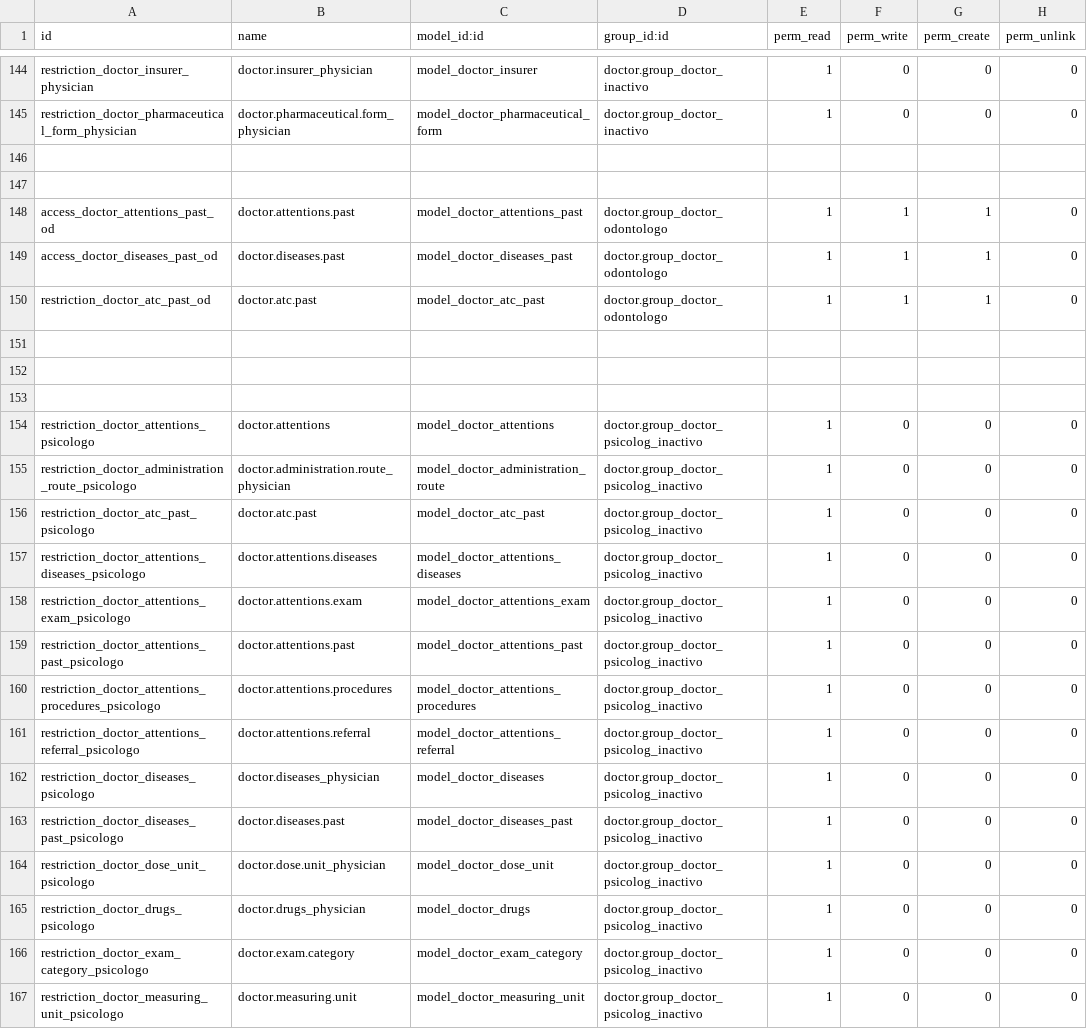
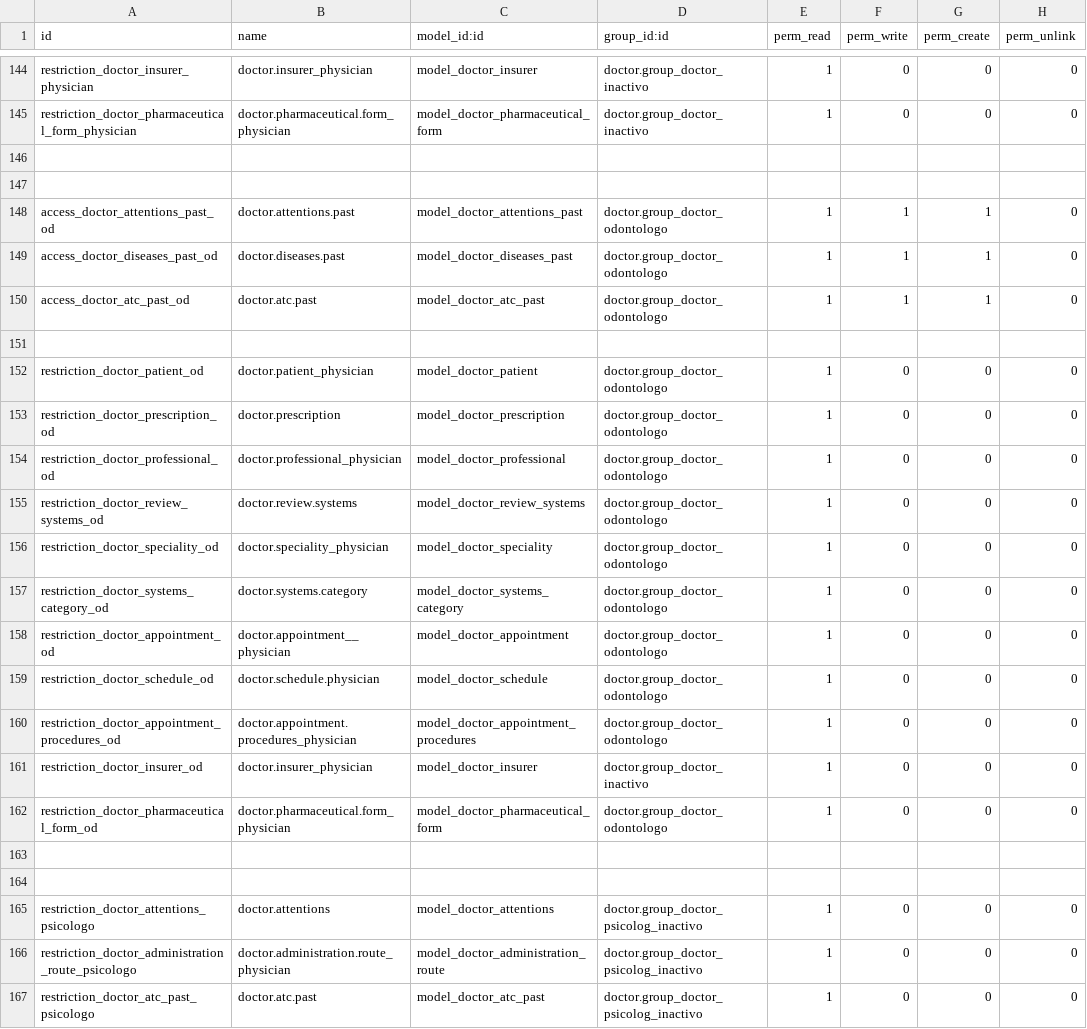
Before and after one commit to hivam/doctor, a CSV file: security/ir.model.access.csv, drawn as a sheet; only a part is shown, gaps mark what is left out; the shorter side is filled out with more unchanged rows.

Commit message:
agregando permiso -Capriatto

```diff
--- a/security/ir.model.access.csv
+++ b/security/ir.model.access.csv
@@ -149,4 +149,15 @@ access_doctor_attentions_past_od,doctor.attentions.past,model_doctor_attentions_
 access_doctor_diseases_past_od,doctor.diseases.past,model_doctor_diseases_past,doctor.group_doctor_odontologo,1,1,1,0
-restriction_doctor_atc_past_od,doctor.atc.past,model_doctor_atc_past,doctor.group_doctor_odontologo,1,1,1,0
+access_doctor_atc_past_od,doctor.atc.past,model_doctor_atc_past,doctor.group_doctor_odontologo,1,1,1,0
 
+restriction_doctor_patient_od,doctor.patient_physician,model_doctor_patient,doctor.group_doctor_odontologo,1,0,0,0
+restriction_doctor_prescription_od,doctor.prescription,model_doctor_prescription,doctor.group_doctor_odontologo,1,0,0,0
+restriction_doctor_professional_od,doctor.professional_physician,model_doctor_professional,doctor.group_doctor_odontologo,1,0,0,0
+restriction_doctor_review_systems_od,doctor.review.systems,model_doctor_review_systems,doctor.group_doctor_odontologo,1,0,0,0
+restriction_doctor_speciality_od,doctor.speciality_physician,model_doctor_speciality,doctor.group_doctor_odontologo,1,0,0,0
+restriction_doctor_systems_category_od,doctor.systems.category,model_doctor_systems_category,doctor.group_doctor_odontologo,1,0,0,0
+restriction_doctor_appointment_od,doctor.appointment__physician,model_doctor_appointment,doctor.group_doctor_odontologo,1,0,0,0
+restriction_doctor_schedule_od,doctor.schedule.physician,model_doctor_schedule,doctor.group_doctor_odontologo,1,0,0,0
+restriction_doctor_appointment_procedures_od,doctor.appointment.procedures_physician,model_doctor_appointment_procedures,doctor.group_doctor_odontologo,1,0,0,0
+restriction_doctor_insurer_od,doctor.insurer_physician,model_doctor_insurer,doctor.group_doctor_inactivo,1,0,0,0
+restriction_doctor_pharmaceutical_form_od,doctor.pharmaceutical.form_physician,model_doctor_pharmaceutical_form,doctor.group_doctor_odontologo,1,0,0,0
 
```
